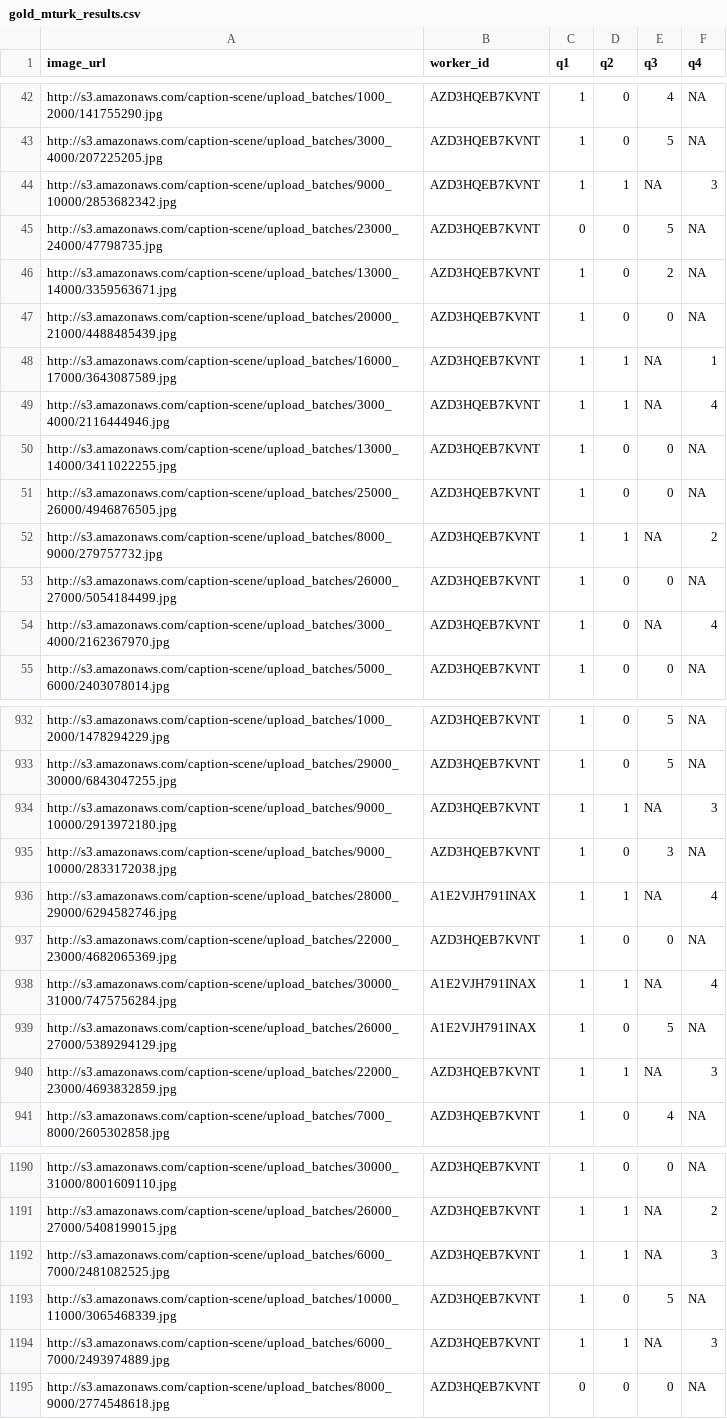
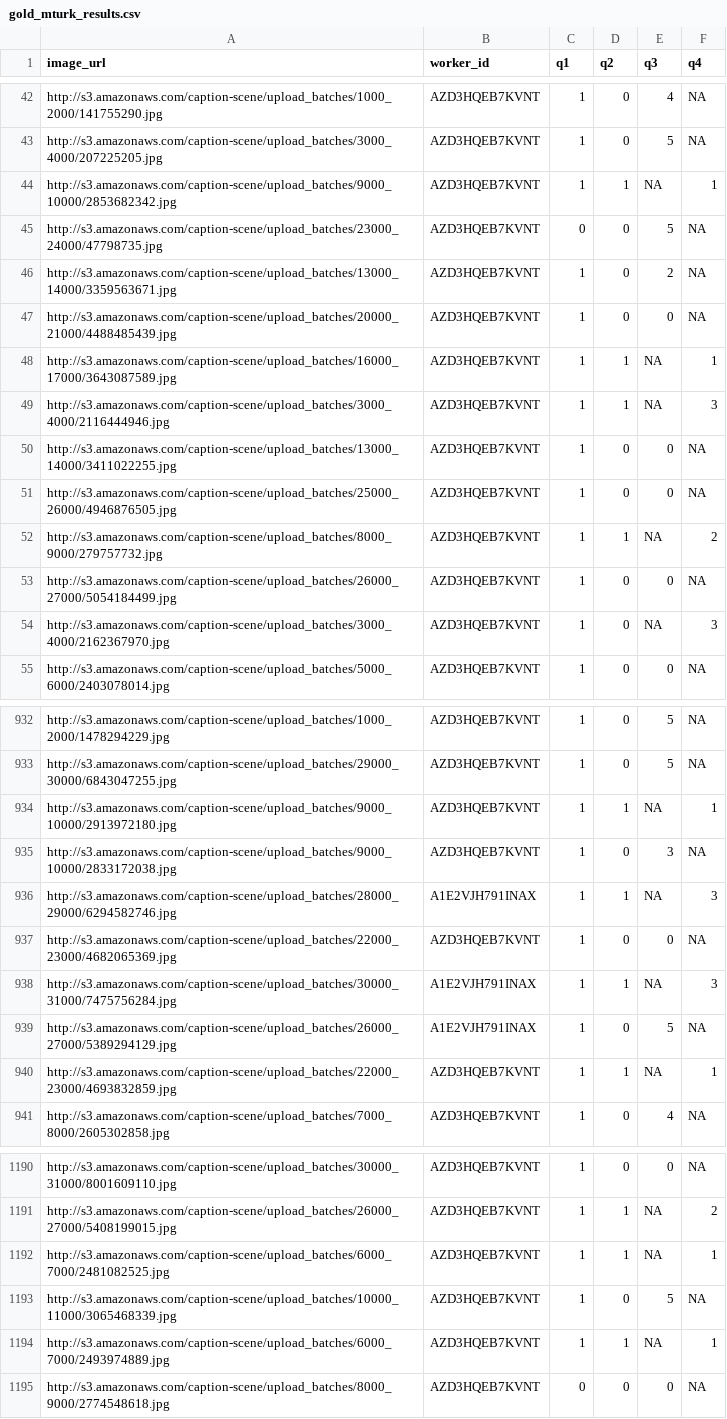
Before and after one commit to cmward/text-scene, a CSV file: text_scene/datafiles/gold_mturk_results.csv, drawn as a sheet; only a part is shown, gaps mark what is left out; the diff covers the shown part only.

```diff
--- a/text_scene/datafiles/gold_mturk_results.csv
+++ b/text_scene/datafiles/gold_mturk_results.csv
@@ -43,3 +43,3 @@ http://s3.amazonaws.com/caption-scene/upload_batches/1000_2000/141755290.jpg,AZD
 http://s3.amazonaws.com/caption-scene/upload_batches/3000_4000/207225205.jpg,AZD3HQEB7KVNT,1,0,5,NA
-http://s3.amazonaws.com/caption-scene/upload_batches/9000_10000/2853682342.jpg,AZD3HQEB7KVNT,1,1,NA,3
+http://s3.amazonaws.com/caption-scene/upload_batches/9000_10000/2853682342.jpg,AZD3HQEB7KVNT,1,1,NA,1
 http://s3.amazonaws.com/caption-scene/upload_batches/23000_24000/47798735.jpg,AZD3HQEB7KVNT,0,0,5,NA
@@ -48,3 +48,3 @@ http://s3.amazonaws.com/caption-scene/upload_batches/20000_21000/4488485439.jpg,
 http://s3.amazonaws.com/caption-scene/upload_batches/16000_17000/3643087589.jpg,AZD3HQEB7KVNT,1,1,NA,1
-http://s3.amazonaws.com/caption-scene/upload_batches/3000_4000/2116444946.jpg,AZD3HQEB7KVNT,1,1,NA,4
+http://s3.amazonaws.com/caption-scene/upload_batches/3000_4000/2116444946.jpg,AZD3HQEB7KVNT,1,1,NA,3
 http://s3.amazonaws.com/caption-scene/upload_batches/13000_14000/3411022255.jpg,AZD3HQEB7KVNT,1,0,0,NA
@@ -53,3 +53,3 @@ http://s3.amazonaws.com/caption-scene/upload_batches/8000_9000/279757732.jpg,AZD
 http://s3.amazonaws.com/caption-scene/upload_batches/26000_27000/5054184499.jpg,AZD3HQEB7KVNT,1,0,0,NA
-http://s3.amazonaws.com/caption-scene/upload_batches/3000_4000/2162367970.jpg,AZD3HQEB7KVNT,1,0,NA,4
+http://s3.amazonaws.com/caption-scene/upload_batches/3000_4000/2162367970.jpg,AZD3HQEB7KVNT,1,0,NA,3
 http://s3.amazonaws.com/caption-scene/upload_batches/5000_6000/2403078014.jpg,AZD3HQEB7KVNT,1,0,0,NA
@@ -933,9 +933,9 @@ http://s3.amazonaws.com/caption-scene/upload_batches/1000_2000/1478294229.jpg,AZ
 http://s3.amazonaws.com/caption-scene/upload_batches/29000_30000/6843047255.jpg,AZD3HQEB7KVNT,1,0,5,NA
-http://s3.amazonaws.com/caption-scene/upload_batches/9000_10000/2913972180.jpg,AZD3HQEB7KVNT,1,1,NA,3
+http://s3.amazonaws.com/caption-scene/upload_batches/9000_10000/2913972180.jpg,AZD3HQEB7KVNT,1,1,NA,1
 http://s3.amazonaws.com/caption-scene/upload_batches/9000_10000/2833172038.jpg,AZD3HQEB7KVNT,1,0,3,NA
-http://s3.amazonaws.com/caption-scene/upload_batches/28000_29000/6294582746.jpg,A1E2VJH791INAX,1,1,NA,4
+http://s3.amazonaws.com/caption-scene/upload_batches/28000_29000/6294582746.jpg,A1E2VJH791INAX,1,1,NA,3
 http://s3.amazonaws.com/caption-scene/upload_batches/22000_23000/4682065369.jpg,AZD3HQEB7KVNT,1,0,0,NA
-http://s3.amazonaws.com/caption-scene/upload_batches/30000_31000/7475756284.jpg,A1E2VJH791INAX,1,1,NA,4
+http://s3.amazonaws.com/caption-scene/upload_batches/30000_31000/7475756284.jpg,A1E2VJH791INAX,1,1,NA,3
 http://s3.amazonaws.com/caption-scene/upload_batches/26000_27000/5389294129.jpg,A1E2VJH791INAX,1,0,5,NA
-http://s3.amazonaws.com/caption-scene/upload_batches/22000_23000/4693832859.jpg,AZD3HQEB7KVNT,1,1,NA,3
+http://s3.amazonaws.com/caption-scene/upload_batches/22000_23000/4693832859.jpg,AZD3HQEB7KVNT,1,1,NA,1
 http://s3.amazonaws.com/caption-scene/upload_batches/7000_8000/2605302858.jpg,AZD3HQEB7KVNT,1,0,4,NA
@@ -1191,5 +1191,5 @@ http://s3.amazonaws.com/caption-scene/upload_batches/30000_31000/8001609110.jpg,
 http://s3.amazonaws.com/caption-scene/upload_batches/26000_27000/5408199015.jpg,AZD3HQEB7KVNT,1,1,NA,2
-http://s3.amazonaws.com/caption-scene/upload_batches/6000_7000/2481082525.jpg,AZD3HQEB7KVNT,1,1,NA,3
+http://s3.amazonaws.com/caption-scene/upload_batches/6000_7000/2481082525.jpg,AZD3HQEB7KVNT,1,1,NA,1
 http://s3.amazonaws.com/caption-scene/upload_batches/10000_11000/3065468339.jpg,AZD3HQEB7KVNT,1,0,5,NA
-http://s3.amazonaws.com/caption-scene/upload_batches/6000_7000/2493974889.jpg,AZD3HQEB7KVNT,1,1,NA,3
+http://s3.amazonaws.com/caption-scene/upload_batches/6000_7000/2493974889.jpg,AZD3HQEB7KVNT,1,1,NA,1
 http://s3.amazonaws.com/caption-scene/upload_batches/8000_9000/2774548618.jpg,AZD3HQEB7KVNT,0,0,0,NA
```
Also changed, not shown: 50 edited cells elsewhere in this file, text_scene/datafiles/majority_mturk_results.csv, 9 other files.
